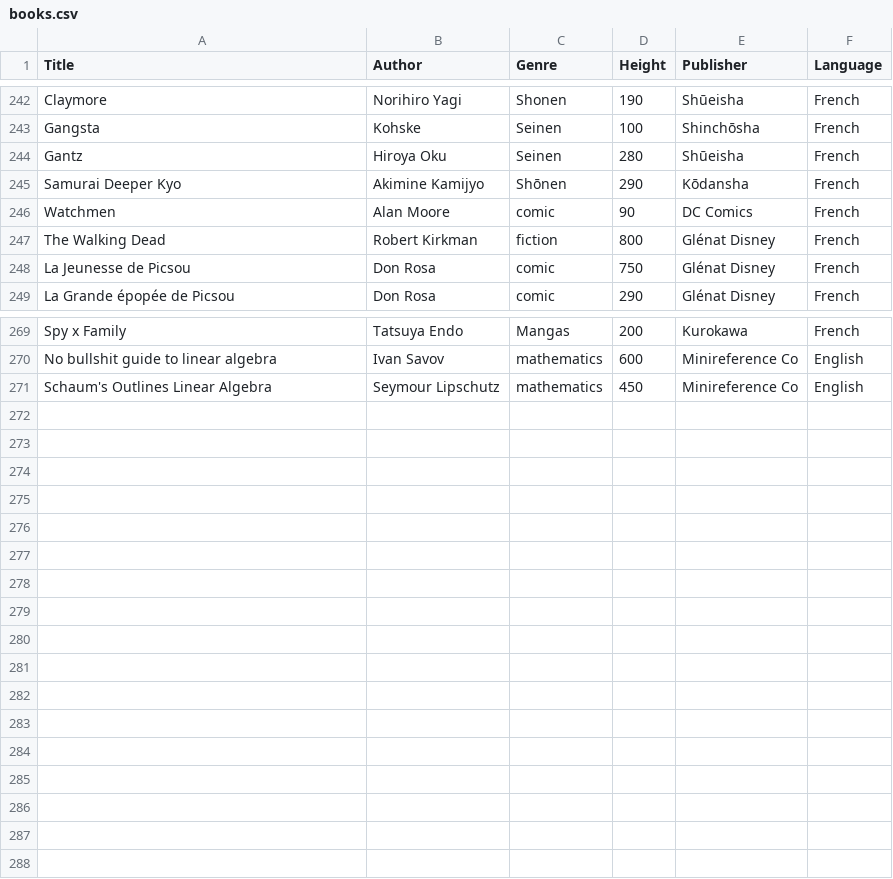
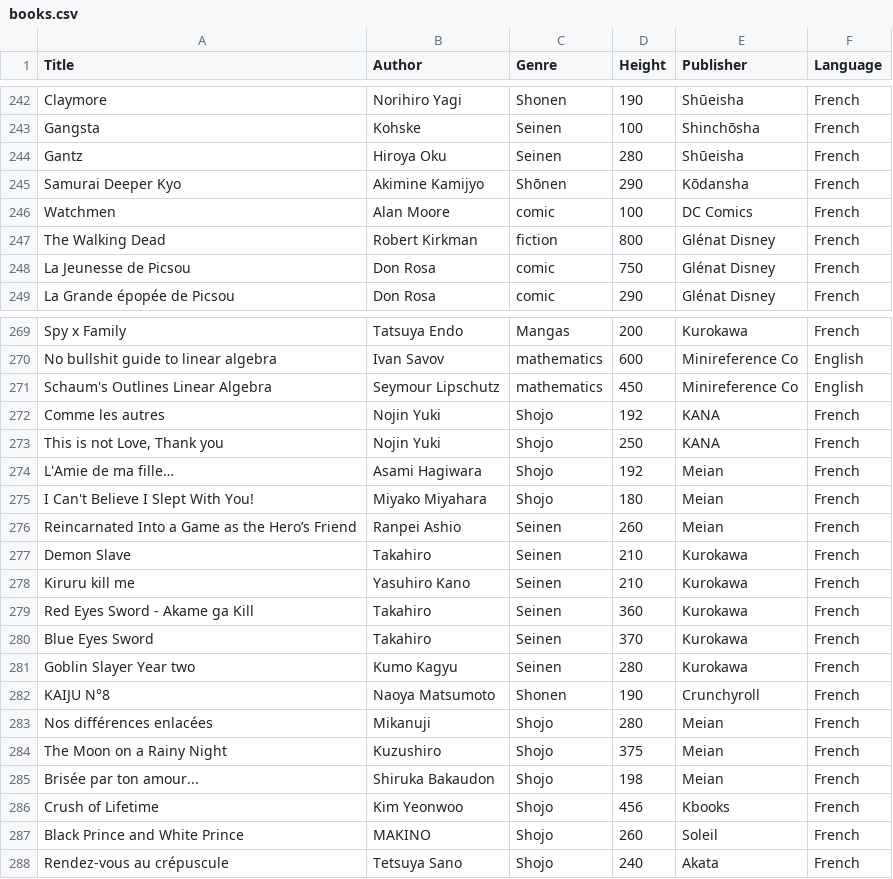
Before and after one commit to tonyannick/library_api, a CSV file: src/main/resources/books.csv, drawn as a sheet; only a part is shown, gaps mark what is left out.

Commit message:
add bookController's methods and stuff

```diff
--- a/src/main/resources/books.csv
+++ b/src/main/resources/books.csv
@@ -245,3 +245,3 @@ Gantz,Hiroya Oku,Seinen,280,Shūeisha,French
 Samurai Deeper Kyo,Akimine Kamijyo,Shōnen,290,Kōdansha,French
-Watchmen,Alan Moore,comic,90,DC Comics,French
+Watchmen,Alan Moore,comic,100,DC Comics,French
 The Walking Dead,Robert Kirkman,fiction,800,Glénat Disney,French
@@ -271 +271,18 @@ No bullshit guide to linear algebra,Ivan Savov,mathematics,600,Minireference Co,
 Schaum's Outlines Linear Algebra,Seymour Lipschutz,mathematics,450,Minireference Co,English
+Comme les autres,Nojin Yuki,Shojo,192,KANA,French
+"This is not Love, Thank you",Nojin Yuki,Shojo,250,KANA,French
+L'Amie de ma fille…,Asami Hagiwara,Shojo,192,Meian,French
+I Can't Believe I Slept With You!,Miyako Miyahara,Shojo,180,Meian,French
+Reincarnated Into a Game as the Hero’s Friend,Ranpei Ashio,Seinen,260,Meian,French
+Demon Slave,Takahiro,Seinen,210,Kurokawa,French
+Kiruru kill me,Yasuhiro Kano,Seinen,210,Kurokawa,French
+Red Eyes Sword - Akame ga Kill,Takahiro,Seinen,360,Kurokawa,French
+Blue Eyes Sword,Takahiro,Seinen,370,Kurokawa,French
+Goblin Slayer Year two,Kumo Kagyu,Seinen,280,Kurokawa,French
+KAIJU N°8,Naoya Matsumoto,Shonen,190,Crunchyroll,French
+Nos différences enlacées,Mikanuji,Shojo,280,Meian,French
+The Moon on a Rainy Night,Kuzushiro,Shojo,375,Meian,French
+Brisée par ton amour...,Shiruka Bakaudon,Shojo,198,Meian,French
+Crush of Lifetime,Kim Yeonwoo,Shojo,456,Kbooks,French
+Black Prince and White Prince,MAKINO,Shojo,260,Soleil,French
+Rendez-vous au crépuscule,Tetsuya Sano,Shojo,240,Akata,French
```
Also changed, not shown: 6 other files.
